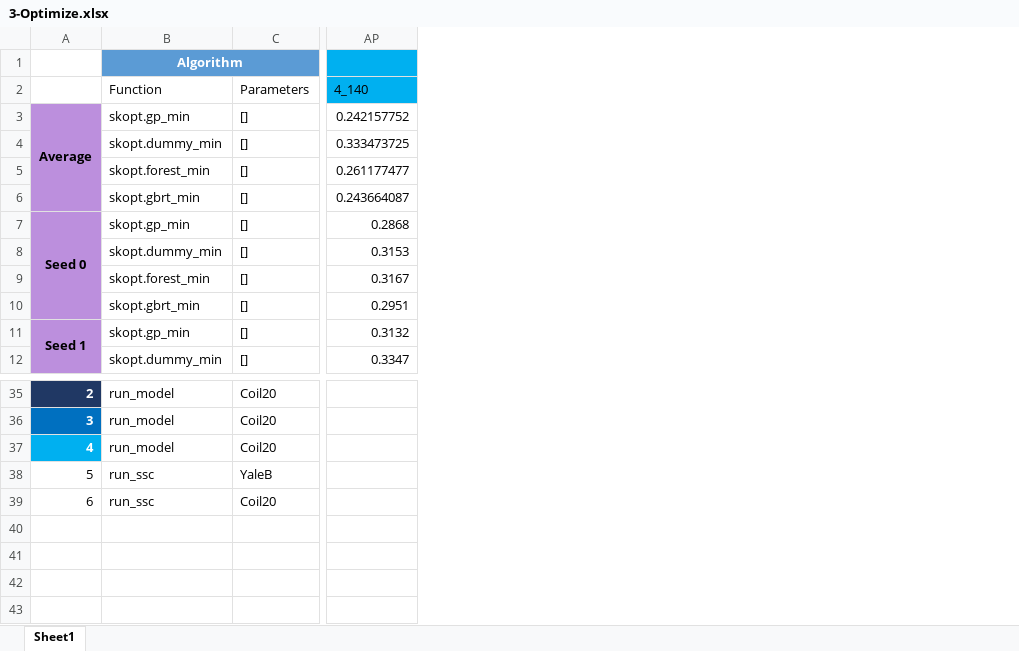
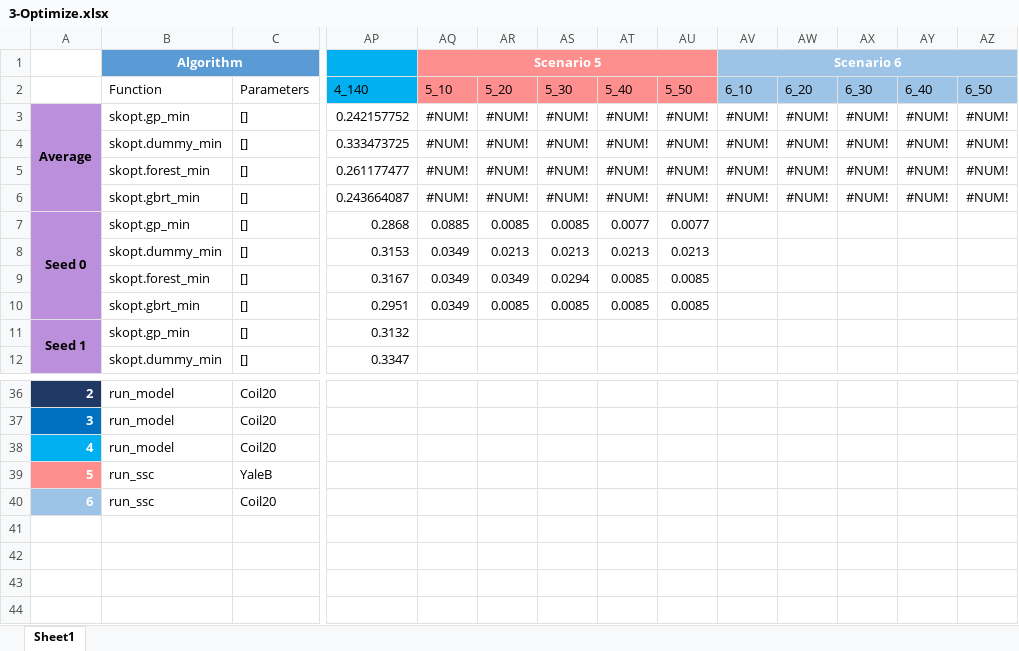
Before and after one commit to zheng-alice/Deep-Subspace-Clustering, an Excel workbook: 3-Optimize.xlsx, sheet Sheet1, drawn as a sheet; only a part is shown, gaps mark what is left out; values as stored, in another font and other column widths than the file's, no borders; charts and pictures and conditional formats and table styles not drawn; addresses are those after the commit; the diff covers the shown part only; the diff names each change by its address in the sheet, - before the commit and + after, or states it on an @@ line.

```diff
--- a/3-Optimize.xlsx (sheet Sheet1)
+++ b/3-Optimize.xlsx (sheet Sheet1)
+column AQ (5_10), row 1: Scenario 5; rows 3-10: #NUM! | #NUM! | #NUM! | #NUM! | 0.0885 | 0.0349 | 0.0349 | 0.0349
+column AR (5_20), rows 3-10: #NUM! | #NUM! | #NUM! | #NUM! | 0.0085 | 0.0213 | 0.0349 | 0.0085
+column AS (5_30), rows 3-10: #NUM! | #NUM! | #NUM! | #NUM! | 0.0085 | 0.0213 | 0.0294 | 0.0085
+column AT (5_40), rows 3-10: #NUM! | #NUM! | #NUM! | #NUM! | 0.0077 | 0.0213 | 0.0085 | 0.0085
+column AU (5_50), rows 3-10: #NUM! | #NUM! | #NUM! | #NUM! | 0.0077 | 0.0213 | 0.0085 | 0.0085
+column AV (6_10), row 1: Scenario 6; rows 3-6: all #NUM!
+column AW (6_20), rows 3-6: all #NUM!
+column AX (6_30), rows 3-6: all #NUM!
+column AY (6_40), rows 3-6: all #NUM!
+column AZ (6_50), rows 3-6: all #NUM!
@@ A39:A40 bold: off → on, text colour: black → #FFFFFF @@
-A39 fill: none
+A39 fill: #FF8F8F
-A40 fill: none
+A40 fill: #9DC3E6
```
Also changed, not shown: 3 added rows, 2 removed rows, 17 edited cells, cell formats and merged cells elsewhere in this sheet, formulas that keep their value, charts or pictures, 4 other files.
